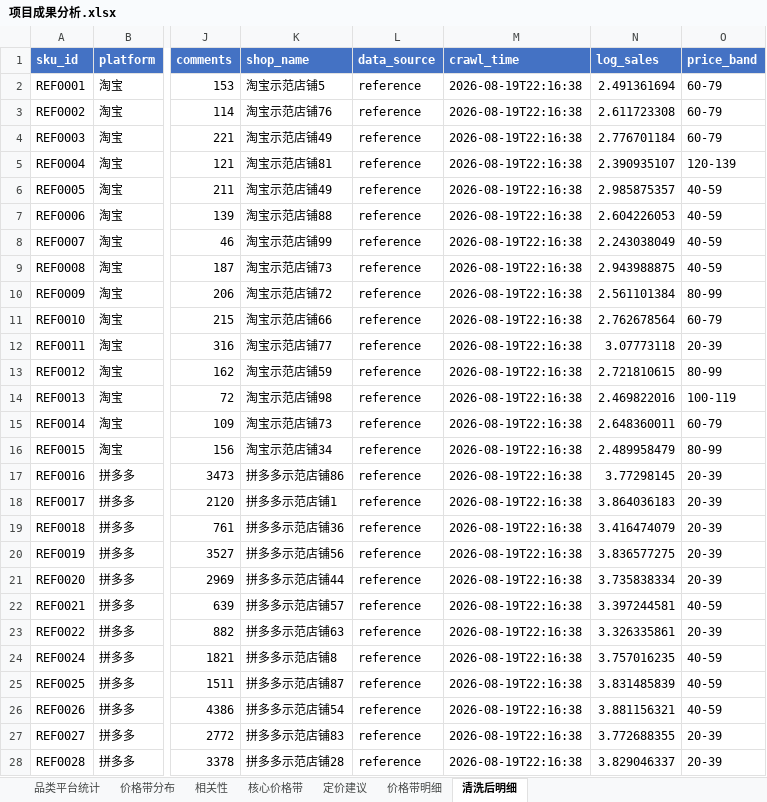
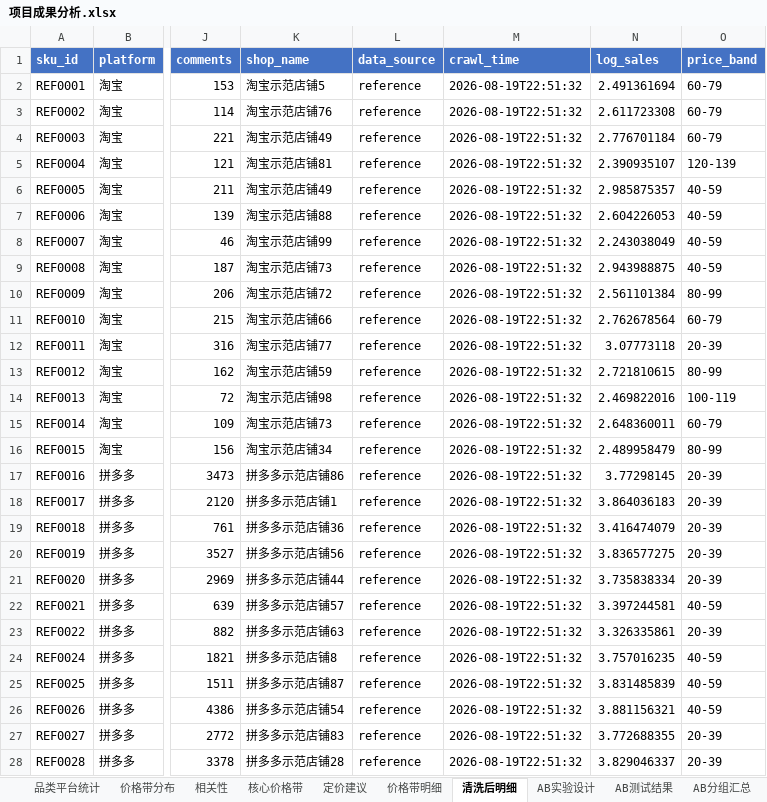
Before and after one commit to yyhhb501-bot/ecommerce-price-analysis, an Excel workbook: output/项目成果分析.xlsx, sheet 清洗后明细, drawn as a sheet; only a part is shown, gaps mark what is left out; values as stored, in another font and other column widths than the file's, no borders; the diff covers the shown part only; the diff names each change by its address in the sheet, - before the commit and + after, or states it on an @@ line.

Commit message:
接入 MySQL 存储、Tableau 可视化与 A/B 测试业务落地

```diff
--- a/output/项目成果分析.xlsx (sheet 清洗后明细)
+++ b/output/项目成果分析.xlsx (sheet 清洗后明细)
+sheet tab: AB实验设计
+sheet tab: AB测试结果
+sheet tab: AB分组汇总
-M2:M28 (crawl_time): 2026-08-19T22:16:38
+M2:M28 (crawl_time): 2026-08-19T22:51:32
```
Also changed, not shown: 61 edited cells elsewhere in this sheet, 20 other files.
